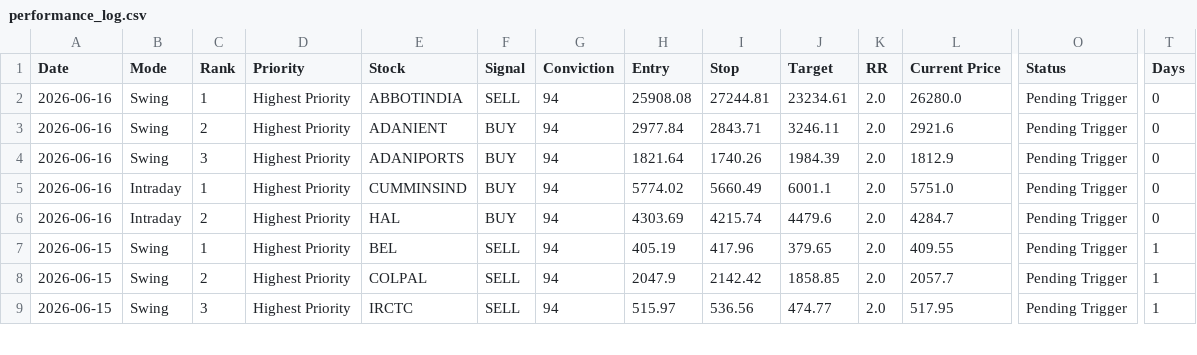
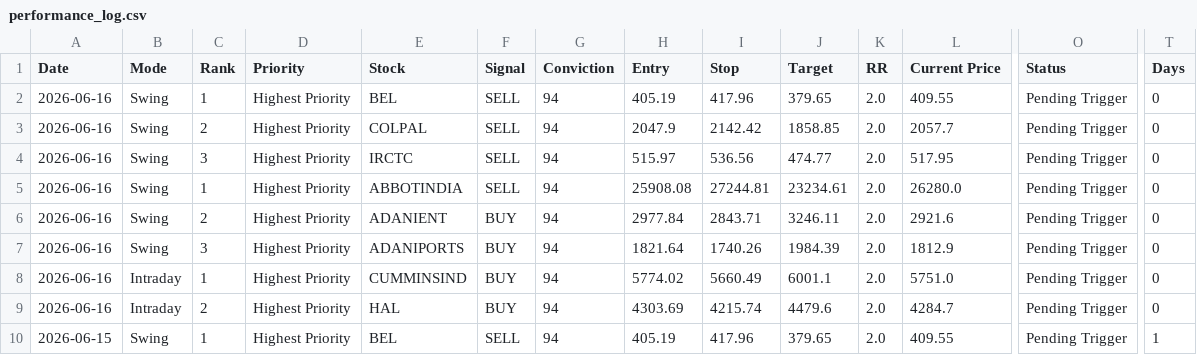
Before and after one commit to pankajmanchnda/swing-trading-scanner, a CSV file: performance_log.csv, drawn as a sheet; only a part is shown, gaps mark what is left out; the shorter side is filled out with more unchanged rows; rows hold the shown columns only; the diff covers the shown part only; the diff names each change by its address in the sheet, - before the commit and + after, or states it on an @@ line.

```diff
--- a/performance_log.csv
+++ b/performance_log.csv
+row 2: 2026-06-16 | Swing | 1 | Highest Priority | BEL | SELL | 94 | 405.19 | 417.96 | 379.65 | 2.0 | 409.55 | Pending Trigger | 0
+row 3: 2026-06-16 | Swing | 2 | Highest Priority | COLPAL | SELL | 94 | 2047.9 | 2142.42 | 1858.85 | 2.0 | 2057.7 | Pending Trigger | 0
+row 4: 2026-06-16 | Swing | 3 | Highest Priority | IRCTC | SELL | 94 | 515.97 | 536.56 | 474.77 | 2.0 | 517.95 | Pending Trigger | 0
```
Also changed, not shown: 151 edited cells elsewhere in this file, 1 other file.
